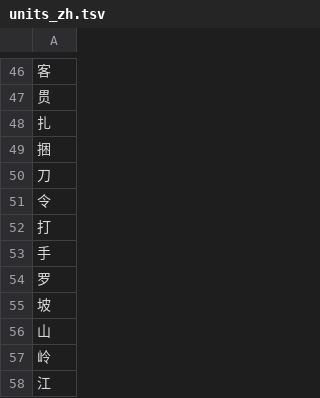
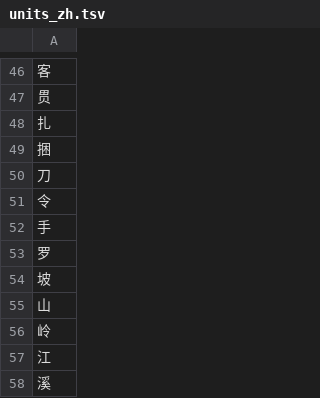
Before and after one commit to wenet-e2e/WeTextProcessing, a TSV file: itn/chinese/data/measure/units_zh.tsv, drawn as a sheet; only a part is shown, gaps mark what is left out; the shorter side is filled out with more unchanged rows.

```diff
--- a/itn/chinese/data/measure/units_zh.tsv
+++ b/itn/chinese/data/measure/units_zh.tsv
@@ -51,3 +51,2 @@
 令
-打
 手
```
Also changed, not shown: 1 other file.
